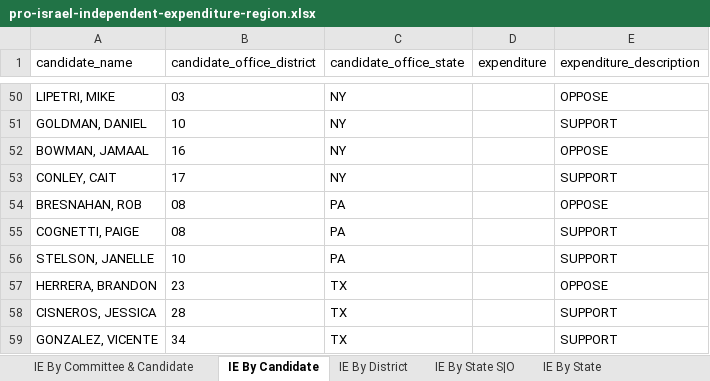
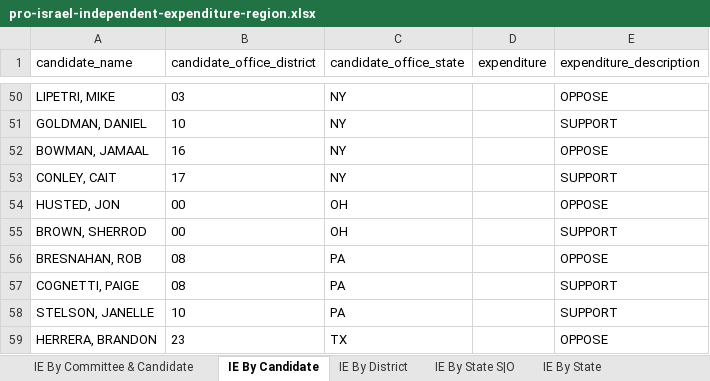
Before and after one commit to JJ-TrackAIPAC/TrackAIPAC, an Excel workbook: reports/pro-israel/pro-israel-independent-expenditure-region.xlsx, sheet IE By Candidate, drawn as a sheet; only a part is shown, gaps mark what is left out; the shorter side is filled out with more unchanged rows; values as stored, in another font and other column widths than the file's, no borders; table styles not drawn; the diff names each change by its address in the sheet, - before the commit and + after, or states it on an @@ line.

```diff
--- a/reports/pro-israel/pro-israel-independent-expenditure-region.xlsx (sheet IE By Candidate)
+++ b/reports/pro-israel/pro-israel-independent-expenditure-region.xlsx (sheet IE By Candidate)
+row 54: HUSTED, JON | 00 | OH |  | OPPOSE
+row 55: BROWN, SHERROD | 00 | OH |  | SUPPORT
```
Also changed, not shown: sheet IE By Committee & Candidate, sheet IE By District, sheet IE By State S|O, sheet Committee IE By State, sheet IE By State, reports/pro-big-tech/pro-big-tech-bundler-report.xlsx, reports/pro-big-tech/pro-big-tech-donors-report.xlsx, 28 other files.
